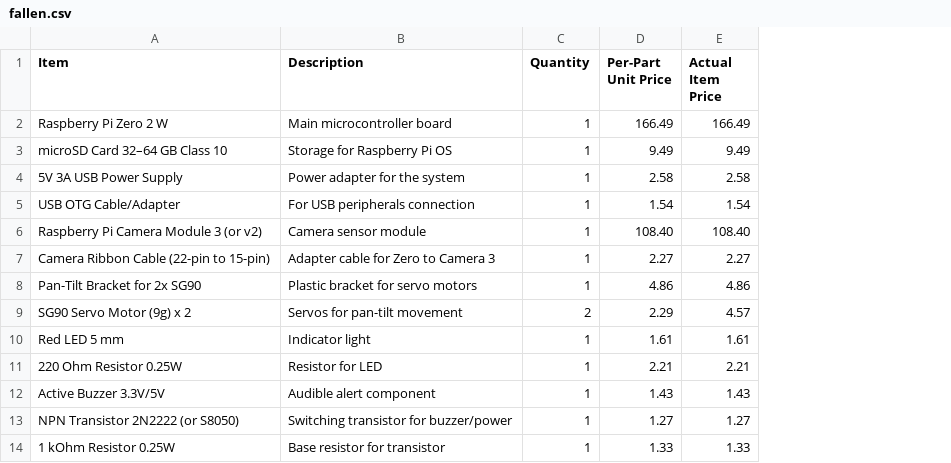
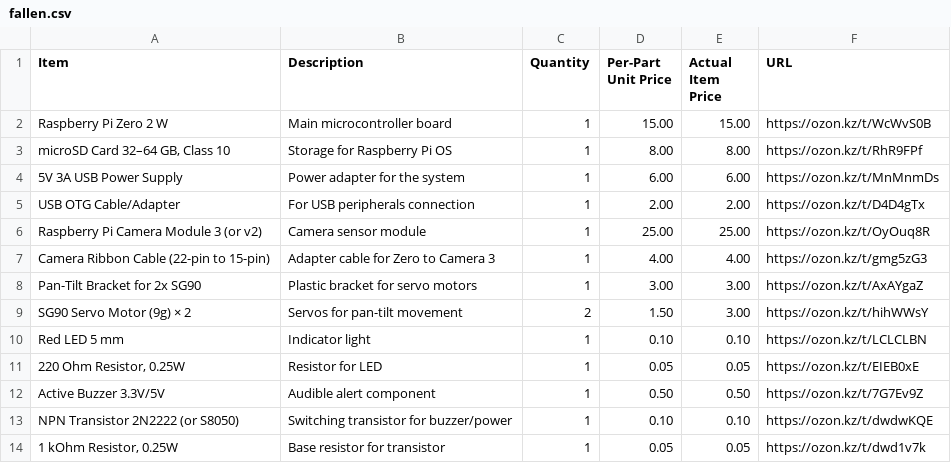
Before and after one commit to LeGeNDaisl/FALLEN, a CSV file: fallen.csv, drawn as a sheet; only a part is shown; the diff covers the shown part only; the diff names each change by its address in the sheet, - before the commit and + after, or states it on an @@ line.

Commit message:
Update fallen.csv

```diff
--- a/fallen.csv
+++ b/fallen.csv
+column F (URL), rows 2-14: https://ozon.kz/t/WcWvS0B | https://ozon.kz/t/RhR9FPf | https://ozon.kz/t/MnMnmDs | https://ozon.kz/t/D4D4gTx | https://ozon.kz/t/OyOuq8R | https://ozon.kz/t/gmg5zG3 | https://ozon.kz/t/AxAYgaZ | https://ozon.kz/t/hihWWsY | https://ozon.kz/t/LCLCLBN | https://ozon.kz/t/EIEB0xE | https://ozon.kz/t/7G7Ev9Z | https://ozon.kz/t/dwdwKQE | https://ozon.kz/t/dwd1v7k
-D2 (Per-Part Unit Price): 166.49
+D2 (Per-Part Unit Price): 15.00
-E2 (Actual Item Price): 166.49
+E2 (Actual Item Price): 15.00
-A3 (Item): microSD Card 32–64 GB Class 10
+A3 (Item): microSD Card 32–64 GB, Class 10
-D3 (Per-Part Unit Price): 9.49
+D3 (Per-Part Unit Price): 8.00
-E3 (Actual Item Price): 9.49
+E3 (Actual Item Price): 8.00
-D4 (Per-Part Unit Price): 2.58
+D4 (Per-Part Unit Price): 6.00
-E4 (Actual Item Price): 2.58
+E4 (Actual Item Price): 6.00
-D5 (Per-Part Unit Price): 1.54
+D5 (Per-Part Unit Price): 2.00
-E5 (Actual Item Price): 1.54
+E5 (Actual Item Price): 2.00
-D6 (Per-Part Unit Price): 108.40
+D6 (Per-Part Unit Price): 25.00
-E6 (Actual Item Price): 108.40
+E6 (Actual Item Price): 25.00
-D7 (Per-Part Unit Price): 2.27
+D7 (Per-Part Unit Price): 4.00
-E7 (Actual Item Price): 2.27
+E7 (Actual Item Price): 4.00
-D8 (Per-Part Unit Price): 4.86
+D8 (Per-Part Unit Price): 3.00
-E8 (Actual Item Price): 4.86
+E8 (Actual Item Price): 3.00
-A9 (Item): SG90 Servo Motor (9g) x 2
+A9 (Item): SG90 Servo Motor (9g) × 2
-D9 (Per-Part Unit Price): 2.29
+D9 (Per-Part Unit Price): 1.50
-E9 (Actual Item Price): 4.57
+E9 (Actual Item Price): 3.00
-D10 (Per-Part Unit Price): 1.61
+D10 (Per-Part Unit Price): 0.10
-E10 (Actual Item Price): 1.61
+E10 (Actual Item Price): 0.10
-A11 (Item): 220 Ohm Resistor 0.25W
+A11 (Item): 220 Ohm Resistor, 0.25W
-D11 (Per-Part Unit Price): 2.21
+D11 (Per-Part Unit Price): 0.05
-E11 (Actual Item Price): 2.21
+E11 (Actual Item Price): 0.05
-D12 (Per-Part Unit Price): 1.43
+D12 (Per-Part Unit Price): 0.50
-E12 (Actual Item Price): 1.43
+E12 (Actual Item Price): 0.50
-D13 (Per-Part Unit Price): 1.27
+D13 (Per-Part Unit Price): 0.10
-E13 (Actual Item Price): 1.27
+E13 (Actual Item Price): 0.10
-A14 (Item): 1 kOhm Resistor 0.25W
+A14 (Item): 1 kOhm Resistor, 0.25W
-D14 (Per-Part Unit Price): 1.33
+D14 (Per-Part Unit Price): 0.05
-E14 (Actual Item Price): 1.33
+E14 (Actual Item Price): 0.05
```
Also changed, not shown: 3 added rows, 3 removed rows and 14 edited cells elsewhere in this file.
